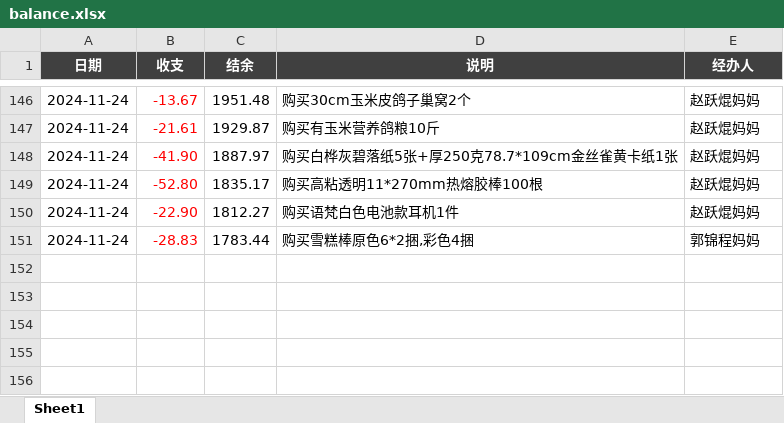
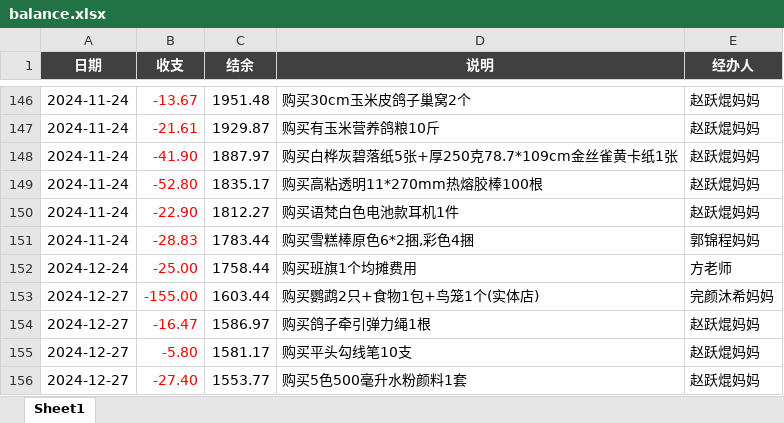
Before and after one commit to zhangshenxing/zhangshenxing.github.io, an Excel workbook: banfei/balance.xlsx, sheet Sheet1, drawn as a sheet; only a part is shown, gaps mark what is left out; values as stored, in another font and other column widths than the file's, no borders; conditional formats not drawn; the diff names each change by its address in the sheet, - before the commit and + after, or states it on an @@ line.

```diff
--- a/banfei/balance.xlsx (sheet Sheet1)
+++ b/banfei/balance.xlsx (sheet Sheet1)
+row 152: 2024-12-24 | -25.00 | 1758.44 | 购买班旗1个均摊费用 | 方老师
+row 153: 2024-12-27 | -155.00 | 1603.44 | 购买鹦鹉2只+食物1包+鸟笼1个(实体店) | 完颜沐希妈妈
+row 154: 2024-12-27 | -16.47 | 1586.97 | 购买鸽子牵引弹力绳1根 | 赵跃焜妈妈
+row 155: 2024-12-27 | -5.80 | 1581.17 | 购买平头勾线笔10支 | 赵跃焜妈妈
+row 156: 2024-12-27 | -27.40 | 1553.77 | 购买5色500毫升水粉颜料1套 | 赵跃焜妈妈
```
Also changed, not shown: 26 other files.
